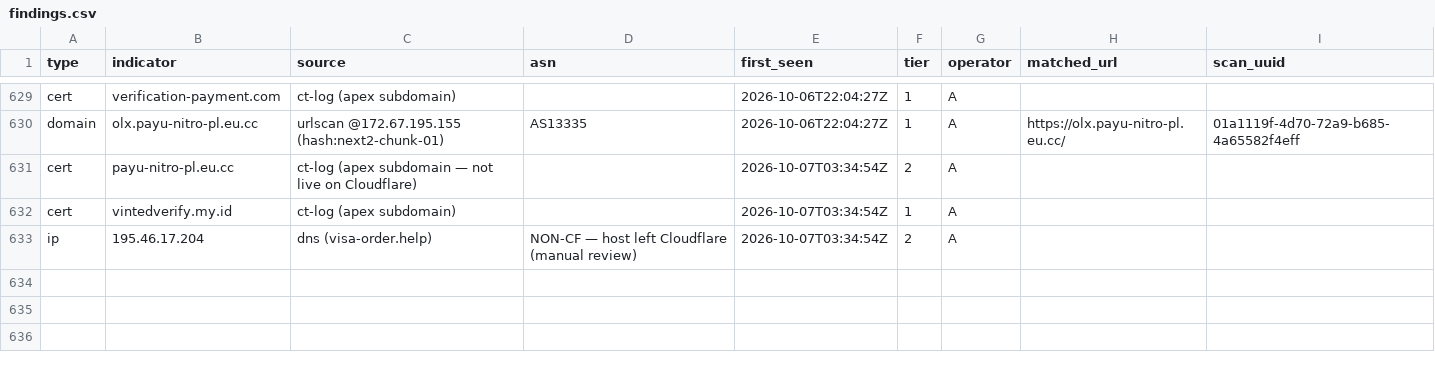
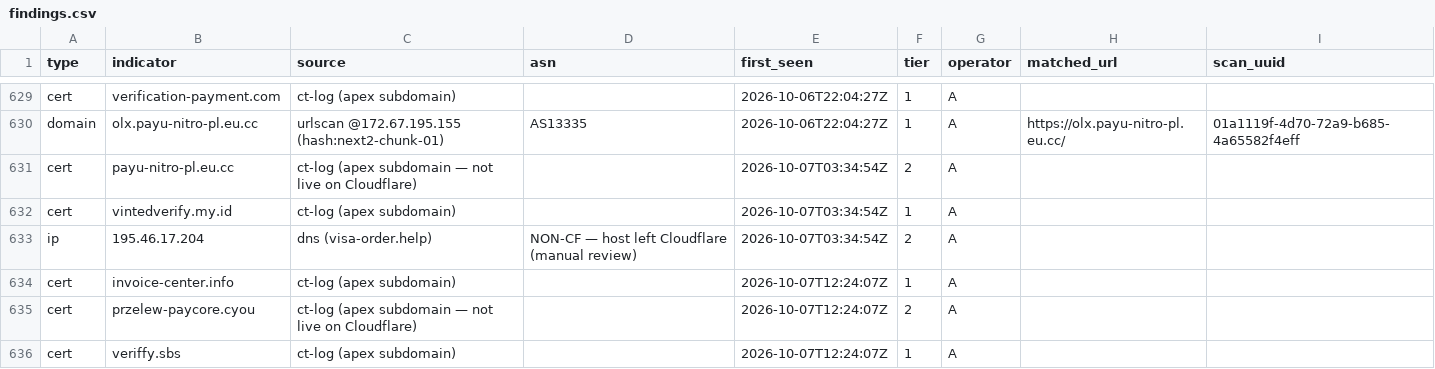
Before and after one commit to malek-alhu/marketplace-phaas-tracker, a CSV file: monitor/findings.csv, drawn as a sheet; only a part is shown, gaps mark what is left out.

```diff
--- a/monitor/findings.csv
+++ b/monitor/findings.csv
@@ -633 +633,4 @@ cert,vintedverify.my.id,ct-log (apex subdomain),,2026-10-07T03:34:54Z,1,A,,
 ip,195.46.17.204,dns (visa-order.help),NON-CF — host left Cloudflare (manual review),2026-10-07T03:34:54Z,2,A,,
+cert,invoice-center.info,ct-log (apex subdomain),,2026-10-07T12:24:07Z,1,A,,
+cert,przelew-paycore.cyou,ct-log (apex subdomain — not live on Cloudflare),,2026-10-07T12:24:07Z,2,A,,
+cert,veriffy.sbs,ct-log (apex subdomain),,2026-10-07T12:24:07Z,1,A,,
```
Also changed, not shown: monitor/state/tracked_hosts.tsv, 4 other files.
